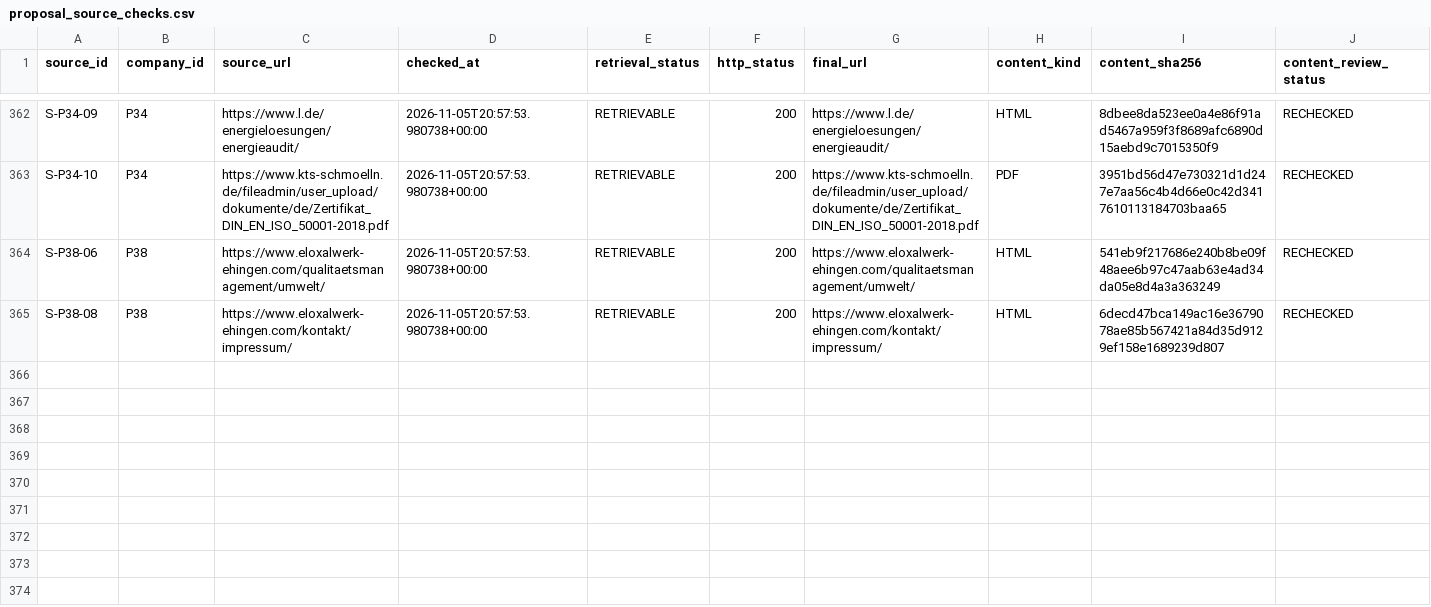
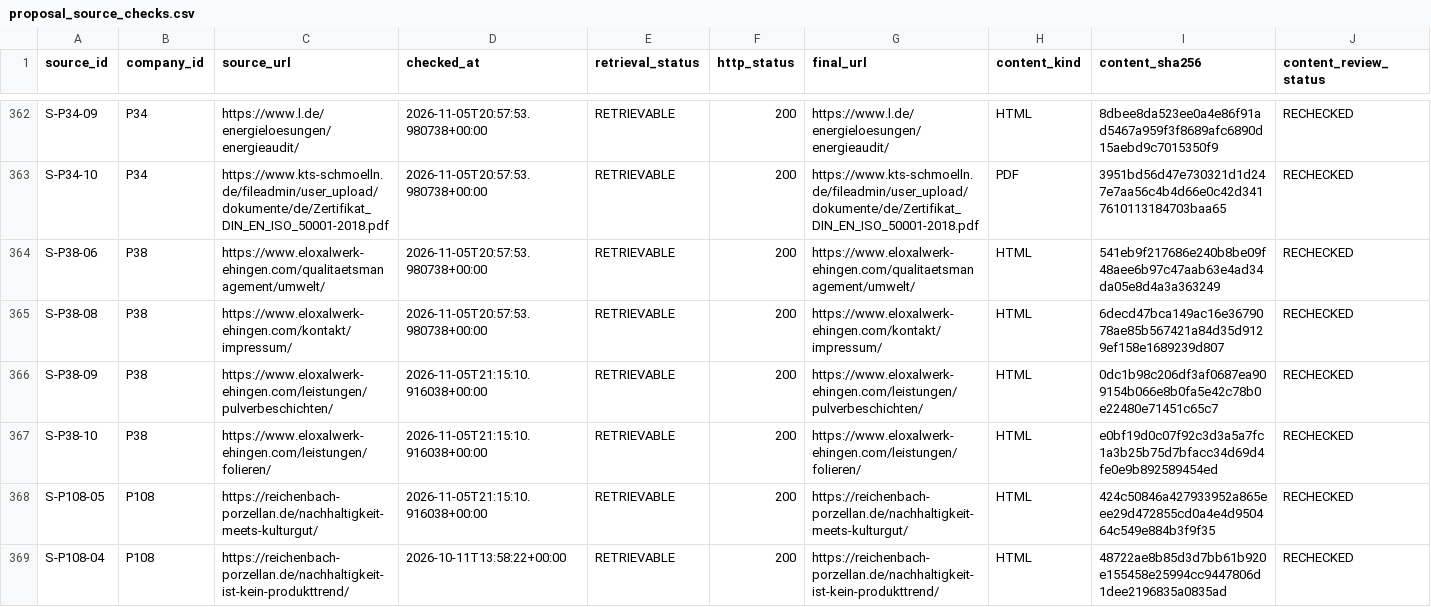
Before and after one commit to AnnaKolisnyk74/sme-etoi, a CSV file: evidence/proposal_source_checks.csv, drawn as a sheet; only a part is shown, gaps mark what is left out; rows hold the shown columns only; the diff names each change by its address in the sheet, - before the commit and + after, or states it on an @@ line.

Commit message:
Add checked automation and kiln-loading operating evidence (#77)

```diff
--- a/evidence/proposal_source_checks.csv
+++ b/evidence/proposal_source_checks.csv
+row 366: S-P38-09 | P38 | https://www.eloxalwerk-ehingen.com/leistungen/pulverbeschichten/ | 2026-11-05T21:15:10.916038+00:00 | RETRIEVABLE | 200 | https://www.eloxalwerk-ehingen.com/leistungen/pulverbeschichten/ | HTML | 0dc1b98c206df3af0687ea909154b066e8b0fa5e42c78b0e22480e71451c65c7 | RECHECKED
+row 367: S-P38-10 | P38 | https://www.eloxalwerk-ehingen.com/leistungen/folieren/ | 2026-11-05T21:15:10.916038+00:00 | RETRIEVABLE | 200 | https://www.eloxalwerk-ehingen.com/leistungen/folieren/ | HTML | e0bf19d0c07f92c3d3a5a7fc1a3b25b75d7bfacc34d69d4fe0e9b892589454ed | RECHECKED
+row 368: S-P108-05 | P108 | https://reichenbach-porzellan.de/nachhaltigkeit-meets-kulturgut/ | 2026-11-05T21:15:10.916038+00:00 | RETRIEVABLE | 200 | https://reichenbach-porzellan.de/nachhaltigkeit-meets-kulturgut/ | HTML | 424c50846a427933952a865eee29d472855cd0a4e4d950464c549e884b3f9f35 | RECHECKED
+row 369: S-P108-04 | P108 | https://reichenbach-porzellan.de/nachhaltigkeit-ist-kein-produkttrend/ | 2026-10-11T13:58:22+00:00 | RETRIEVABLE | 200 | https://reichenbach-porzellan.de/nachhaltigkeit-ist-kein-produkttrend/ | HTML | 48722ae8b85d3d7bb61b920e155458e25994cc9447806d1dee2196835a0835ad | RECHECKED
```
Also changed, not shown: evidence/score_proposal_checks.csv, evidence/source_link_audit.csv, 33 other files.
